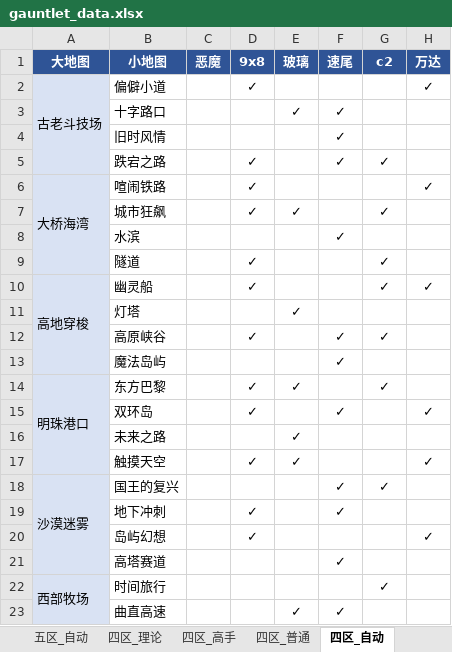
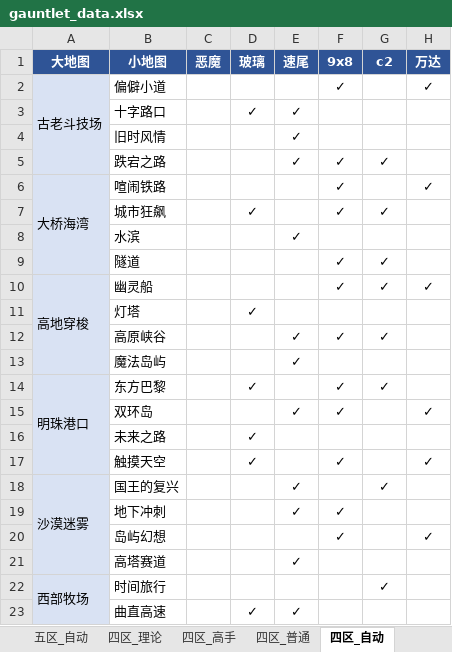
Before and after one commit to Testiphi/MutualExclusionAllocator, an Excel workbook: gauntlet_data.xlsx, sheet 四区_自动, drawn as a sheet; only a part is shown; values as stored, in another font and other column widths than the file's, no borders; the diff covers the shown part only; the diff names each change by its address in the sheet, - before the commit and + after, or states it on an @@ line.

```diff
--- a/gauntlet_data.xlsx (sheet 四区_自动)
+++ b/gauntlet_data.xlsx (sheet 四区_自动)
-D1: 9x8
+D1: 玻璃
-E1: 玻璃
+E1: 速尾
-F1: 速尾
+F1: 9x8
-D2 (玻璃): ✓
+D2 (玻璃): (empty)
-F2 (9x8): (empty)
+F2 (9x8): ✓
-D3 (玻璃): (empty)
+D3 (玻璃): ✓
-F3:F4 (9x8): ✓
+F3:F4 (9x8): (empty)
-E4:E5 (速尾): (empty)
+E4:E5 (速尾): ✓
-D5:D6 (玻璃): ✓
+D5:D6 (玻璃): (empty)
-F6:F7 (9x8): (empty)
+F6:F7 (9x8): ✓
-E7 (速尾): ✓
+E7 (速尾): (empty)
-E8 (速尾): (empty)
+E8 (速尾): ✓
-F8 (9x8): ✓
+F8 (9x8): (empty)
-D9:D10 (玻璃): ✓
+D9:D10 (玻璃): (empty)
-F9:F10 (9x8): (empty)
+F9:F10 (9x8): ✓
-D11 (玻璃): (empty)
+D11 (玻璃): ✓
-E11 (速尾): ✓
+E11 (速尾): (empty)
-D12 (玻璃): ✓
+D12 (玻璃): (empty)
-E12:E13 (速尾): (empty)
+E12:E13 (速尾): ✓
-F13 (9x8): ✓
+F13 (9x8): (empty)
-E14 (速尾): ✓
+E14 (速尾): (empty)
-F14 (9x8): (empty)
+F14 (9x8): ✓
-D15 (玻璃): ✓
+D15 (玻璃): (empty)
-E15 (速尾): (empty)
+E15 (速尾): ✓
-D16 (玻璃): (empty)
+D16 (玻璃): ✓
-E16:E17 (速尾): ✓
+E16:E17 (速尾): (empty)
-F17 (9x8): (empty)
+F17 (9x8): ✓
-E18:E19 (速尾): (empty)
+E18:E19 (速尾): ✓
-F18 (9x8): ✓
+F18 (9x8): (empty)
-D19:D20 (玻璃): ✓
+D19:D20 (玻璃): (empty)
-F20 (9x8): (empty)
+F20 (9x8): ✓
-E21 (速尾): (empty)
+E21 (速尾): ✓
-F21 (9x8): ✓
+F21 (9x8): (empty)
-D23 (玻璃): (empty)
+D23 (玻璃): ✓
-F23 (9x8): ✓
+F23 (9x8): (empty)
```
Also changed, not shown: 104 edited cells elsewhere in this sheet, sheet 四区_高手_特殊跑法, sheet 四区_理论_特殊跑法, sheet 四区_理论, sheet 四区_高手, sheet 四区_普通, 1 other file.
